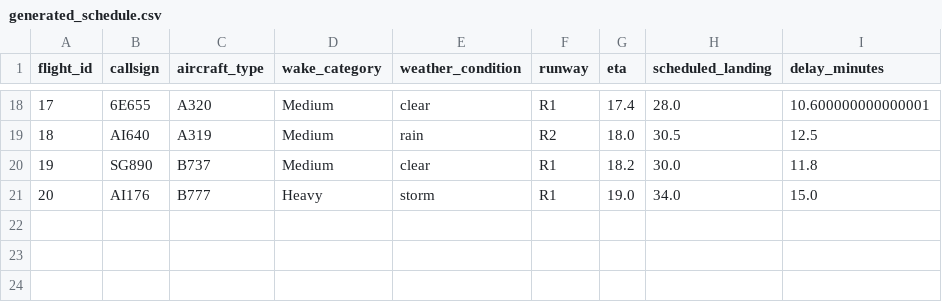
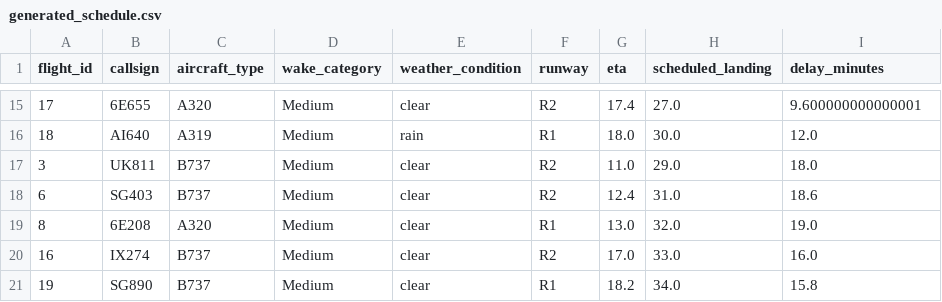
Before and after one commit to Sinchana-M29/ai-runway-scheduling-system, a CSV file: data/generated_schedule.csv, drawn as a sheet; only a part is shown, gaps mark what is left out; the diff covers the shown part only.

```diff
--- a/data/generated_schedule.csv
+++ b/data/generated_schedule.csv
@@ -18,4 +15,7 @@ flight_id,callsign,aircraft_type,wake_category,weather_condition,runway,eta,sche
-17,6E655,A320,Medium,clear,R1,17.4,28.0,10.600000000000001
-18,AI640,A319,Medium,rain,R2,18.0,30.5,12.5
-19,SG890,B737,Medium,clear,R1,18.2,30.0,11.8
-20,AI176,B777,Heavy,storm,R1,19.0,34.0,15.0
+17,6E655,A320,Medium,clear,R2,17.4,27.0,9.600000000000001
+18,AI640,A319,Medium,rain,R1,18.0,30.0,12.0
+3,UK811,B737,Medium,clear,R2,11.0,29.0,18.0
+6,SG403,B737,Medium,clear,R2,12.4,31.0,18.6
+8,6E208,A320,Medium,clear,R1,13.0,32.0,19.0
+16,IX274,B737,Medium,clear,R2,17.0,33.0,16.0
+19,SG890,B737,Medium,clear,R1,18.2,34.0,15.8
```
Also changed, not shown: 5 added rows, 8 removed rows and 20 edited cells elsewhere in this file, 1 other file.
